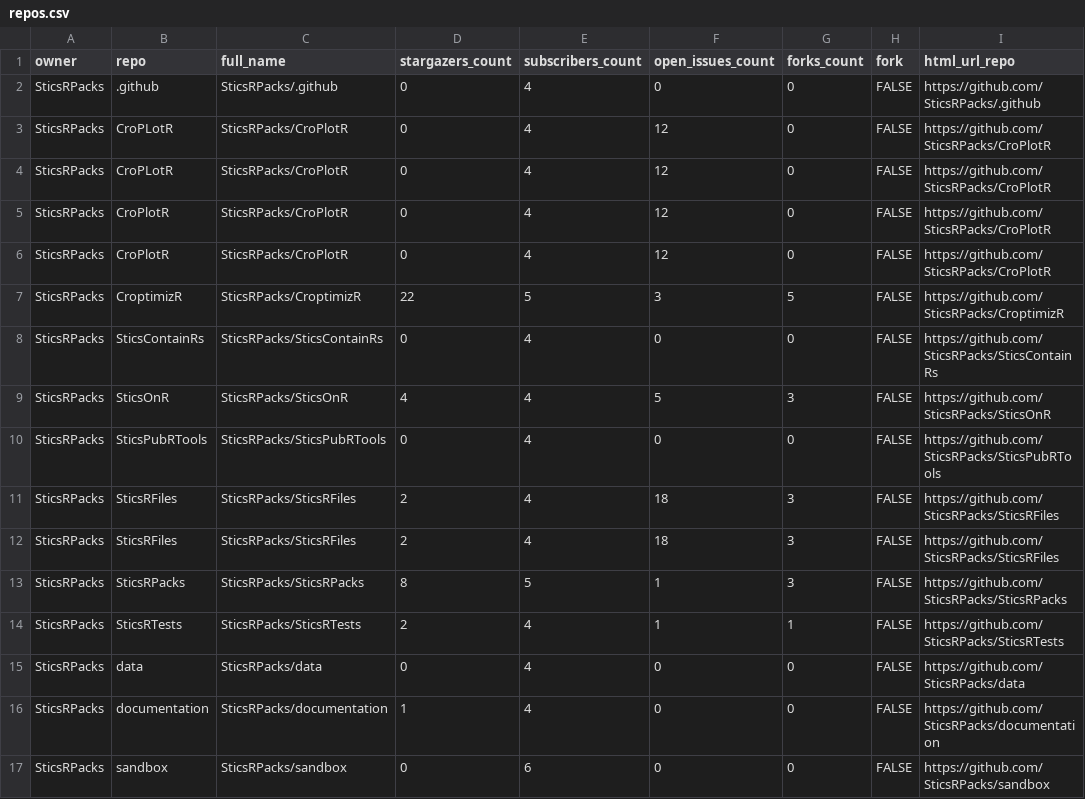
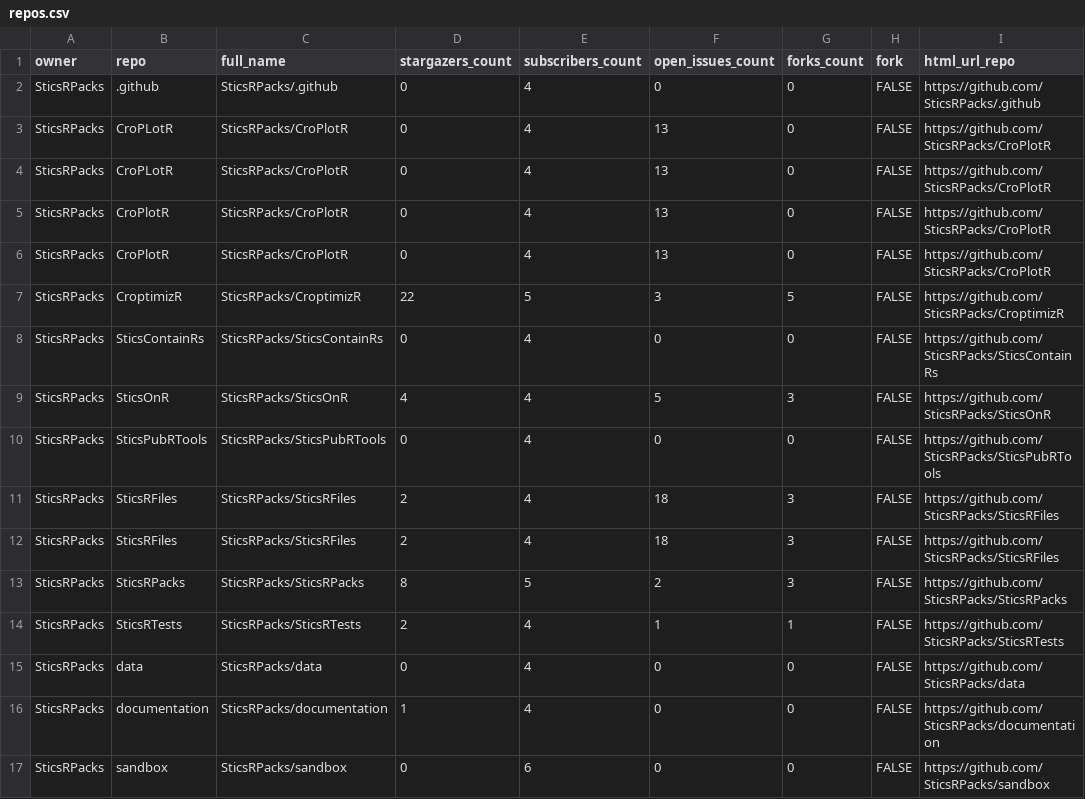
Before and after one commit to SticsRPacks/status, a CSV file: repos.csv, drawn as a sheet; only a part is shown; the diff names each change by its address in the sheet, - before the commit and + after, or states it on an @@ line.

```diff
--- a/repos.csv
+++ b/repos.csv
-F3:F6 (open_issues_count): 12
+F3:F6 (open_issues_count): 13
-F13 (open_issues_count): 1
+F13 (open_issues_count): 2
```
Also changed, not shown: 2 other files.
